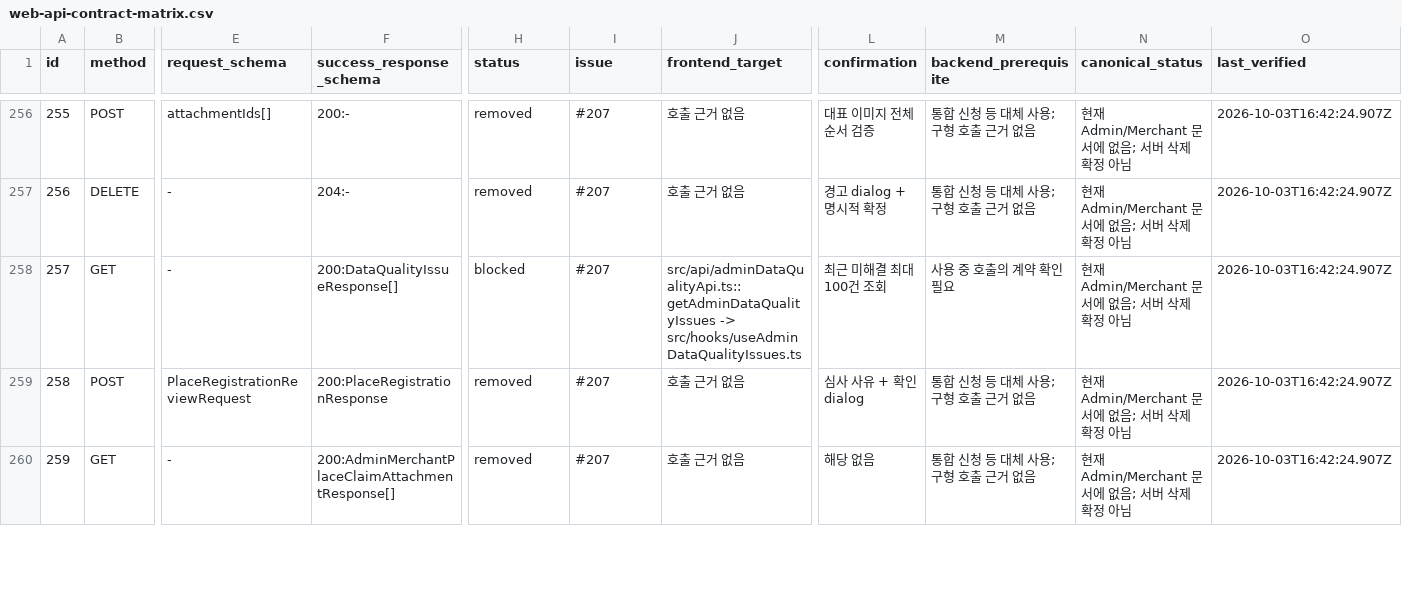
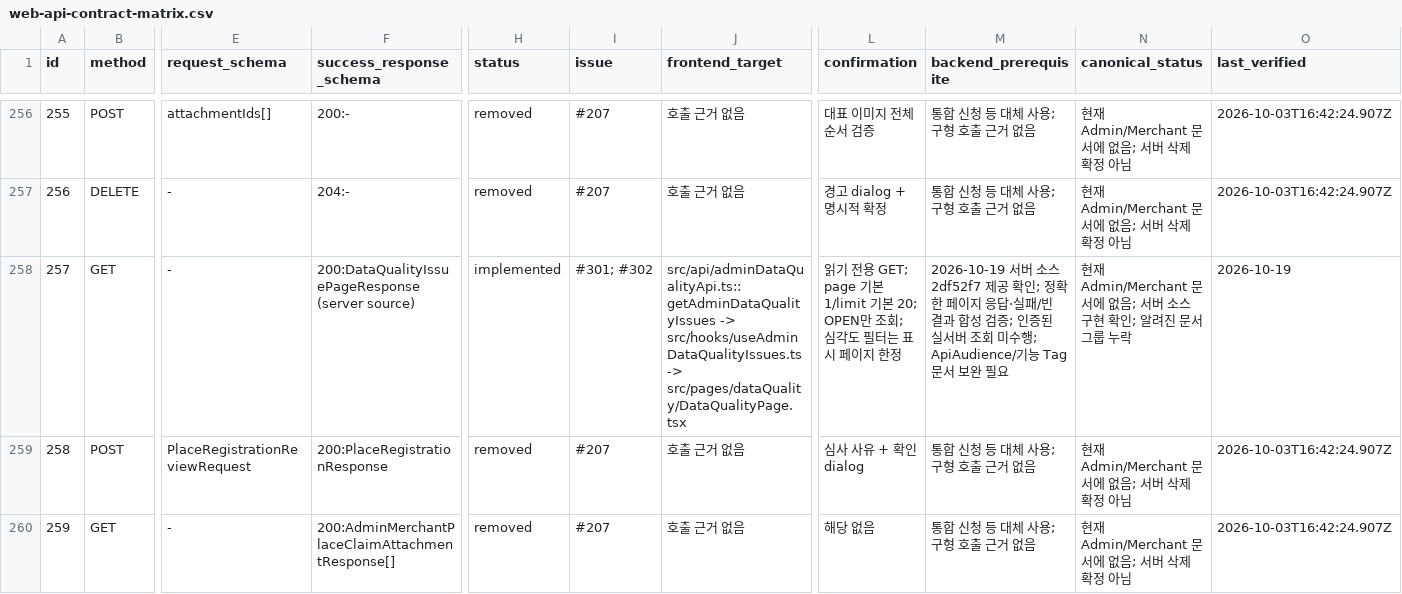
Before and after one commit to Type-Nu11/pingdom-admin, a CSV file: docs/web-api-contract-matrix.csv, drawn as a sheet; only a part is shown, gaps mark what is left out; the diff names each change by its address in the sheet, - before the commit and + after, or states it on an @@ line.

```diff
--- a/docs/web-api-contract-matrix.csv
+++ b/docs/web-api-contract-matrix.csv
-F258 (success_response_schema): 200:DataQualityIssueResponse[]
+F258 (success_response_schema): 200:DataQualityIssuePageResponse (server source)
-H258 (status): blocked
+H258 (status): implemented
-I258 (issue): #207
+I258 (issue): #301; #302
-J258 (frontend_target): …-> src/hooks/useAdminDataQualityIssues.ts
+J258 (frontend_target): …-> src/hooks/useAdminDataQualityIssues.ts -> src/pages/dataQuality/DataQualityPage.tsx
-L258 (confirmation): 최근 미해결 최대 100건 조회
+L258 (confirmation): 읽기 전용 GET; page 기본 1/limit 기본 20; OPEN만 조회; 심각도 필터는 표시 페이지 한정
-M258 (backend_prerequisite): 사용 중 호출의 계약 확인 필요
+M258 (backend_prerequisite): 2026-10-19 서버 소스 2df52f7 제공 확인; 정확한 페이지 응답·실패/빈 결과 합성 검증; 인증된 실서버 조회 미수행; ApiAudience/기능 Tag 문서 보완 필요
-N258 (canonical_status): 현재 Admin/Merchant 문서에 없음; 서버 삭제 확정 아님
+N258 (canonical_status): 현재 Admin/Merchant 문서에 없음; 서버 소스 구현 확인; 알려진 문서 그룹 누락
-O258 (last_verified): 2026-10-03T16:42:24.907Z
+O258 (last_verified): 2026-10-19
```
Also changed, not shown: 1 other file.
